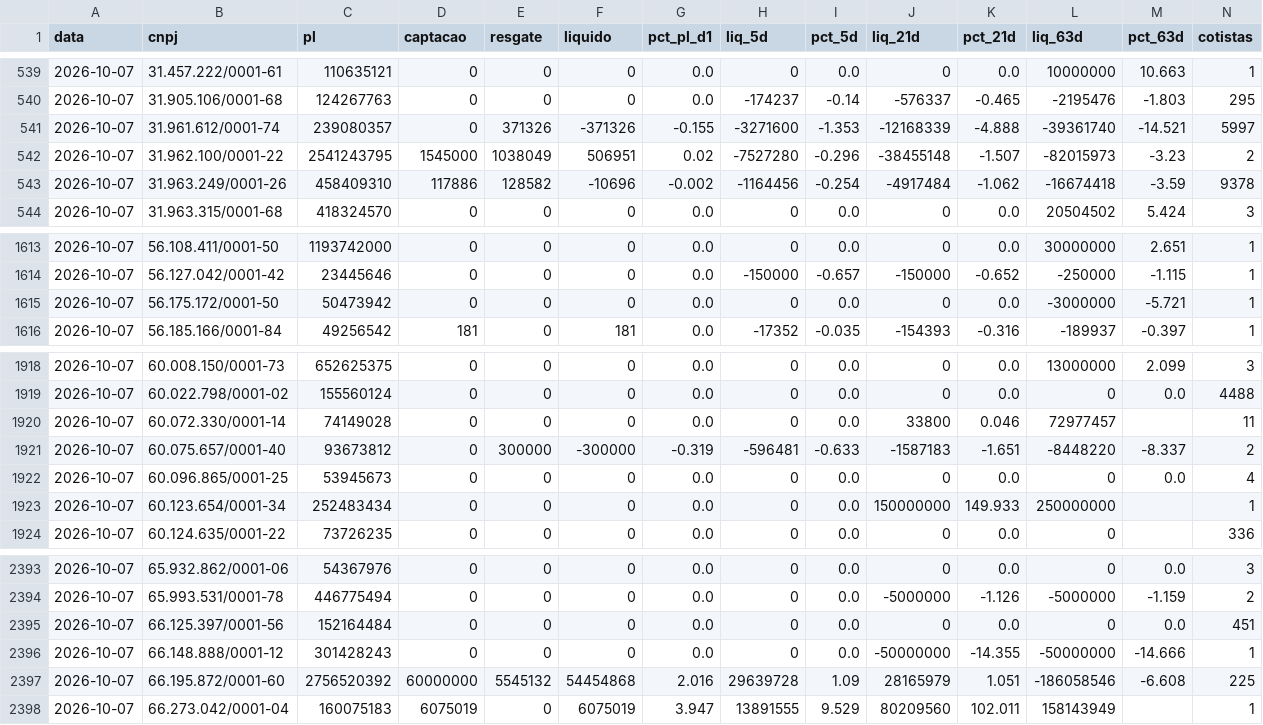
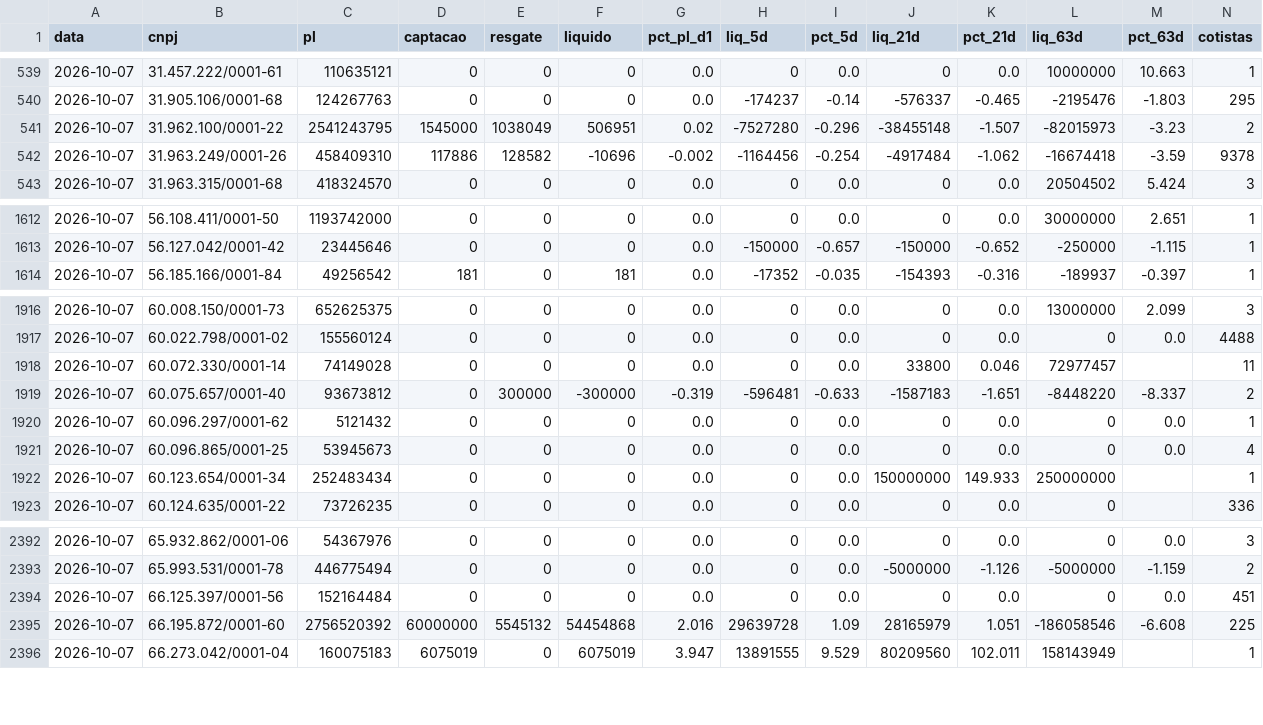
Before and after one commit to rodoso-mcamargo/originacao, a CSV file: dados/fluxo_fundos/2026-10-07.csv, drawn as a sheet; only a part is shown, gaps mark what is left out; removed rows and columns are numbered as before the commit, all else as after; rows hold the shown columns only; the diff names each change by its address in the sheet, - before the commit and + after, or states it on an @@ line.

```diff
--- a/dados/fluxo_fundos/2026-10-07.csv
+++ b/dados/fluxo_fundos/2026-10-07.csv
-row 541: 2026-10-07 | 31.961.612/0001-74 | 239080357 | 0 | 371326 | -371326 | -0.155 | -3271600 | -1.353 | -12168339 | -4.888 | -39361740 | -14.521 | 5997
-row 1615: 2026-10-07 | 56.175.172/0001-50 | 50473942 | 0 | 0 | 0 | 0.0 | 0 | 0.0 | 0 | 0.0 | -3000000 | -5.721 | 1
+row 1920: 2026-10-07 | 60.096.297/0001-62 | 5121432 | 0 | 0 | 0 | 0.0 | 0 | 0.0 | 0 | 0.0 | 0 | 0.0 | 1
-row 2396: 2026-10-07 | 66.148.888/0001-12 | 301428243 | 0 | 0 | 0 | 0.0 | 0 | 0.0 | -50000000 | -14.355 | -50000000 | -14.666 | 1
```
Also changed, not shown: dados/fluxo_fundos/2026-10-02.csv, dados/fluxo_fundos/2026-10-05.csv, 27 other files.
